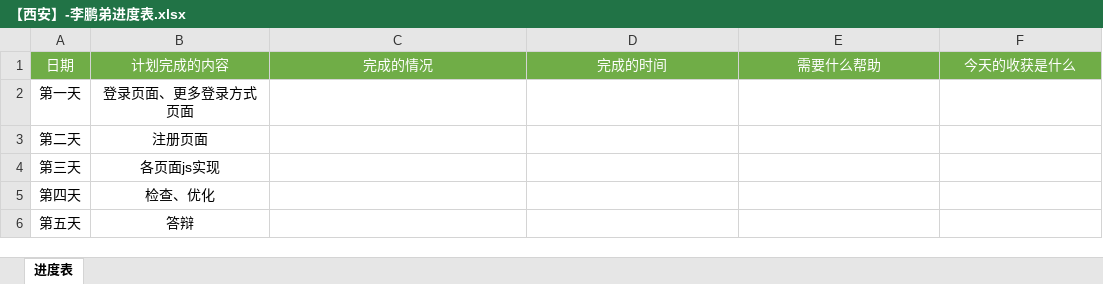
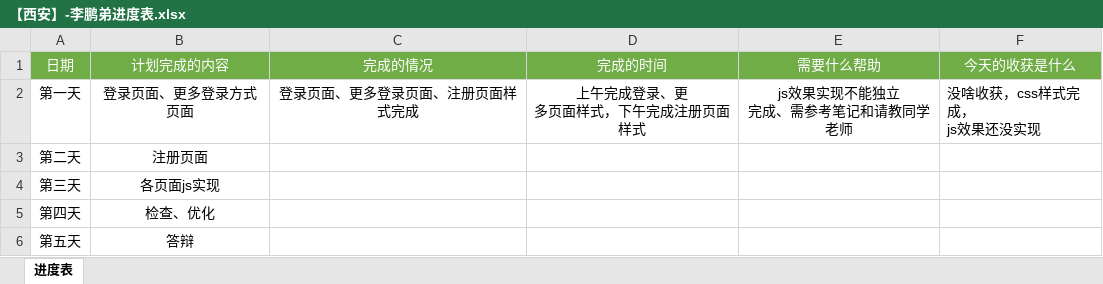
Before and after one commit to lipengdi/iliangcang, an Excel workbook: 【西安】-李鹏弟进度表.xlsx, sheet 进度表, drawn as a sheet; values as stored, in another font and other column widths than the file's, no borders; ↵ is a line break in a cell; the diff names each change by its address in the sheet, - before the commit and + after, or states it on an @@ line.

```diff
--- a/【西安】-李鹏弟进度表.xlsx (sheet 进度表)
+++ b/【西安】-李鹏弟进度表.xlsx (sheet 进度表)
-C2 (完成的情况): (empty)
+C2 (完成的情况): 登录页面、更多登录页面、注册页面样式完成
-D2 (完成的时间): (empty)
+D2 (完成的时间): 上午完成登录、更 ↵ 多页面样式，下午完成注册页面样式
-E2 (需要什么帮助): (empty)
+E2 (需要什么帮助): js效果实现不能独立 ↵ 完成、需参考笔记和请教同学老师
-F2 (今天的收获是什么): (empty)
+F2 (今天的收获是什么): 没啥收获，css样式完成， ↵ js效果还没实现
```
Also changed, not shown: 3 other files.
